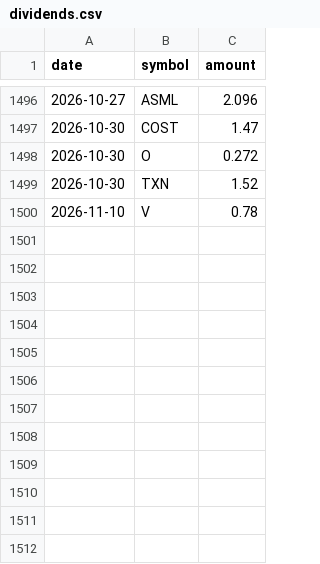
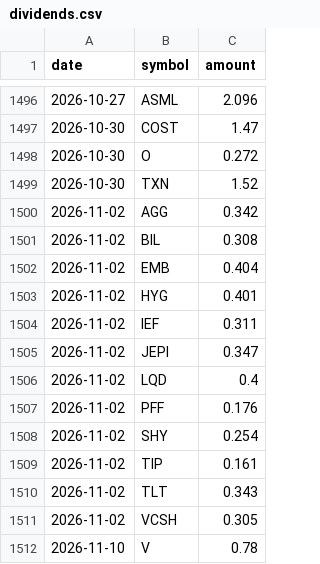
Before and after one commit to YnHaddad/wealth-risk-dashboard, a CSV file: data/market/dividends.csv, drawn as a sheet; only a part is shown, gaps mark what is left out; the diff names each change by its address in the sheet, - before the commit and + after, or states it on an @@ line.

```diff
--- a/data/market/dividends.csv
+++ b/data/market/dividends.csv
+row 1500: 2026-11-02 | AGG | 0.342
+row 1501: 2026-11-02 | BIL | 0.308
+row 1502: 2026-11-02 | EMB | 0.404
+row 1503: 2026-11-02 | HYG | 0.401
+row 1504: 2026-11-02 | IEF | 0.311
+row 1505: 2026-11-02 | JEPI | 0.347
+row 1506: 2026-11-02 | LQD | 0.4
+row 1507: 2026-11-02 | PFF | 0.176
+row 1508: 2026-11-02 | SHY | 0.254
+row 1509: 2026-11-02 | TIP | 0.161
+row 1510: 2026-11-02 | TLT | 0.343
+row 1511: 2026-11-02 | VCSH | 0.305
```
Also changed, not shown: data/market/adj_close.csv, data/market/close.csv, 1 other file.
